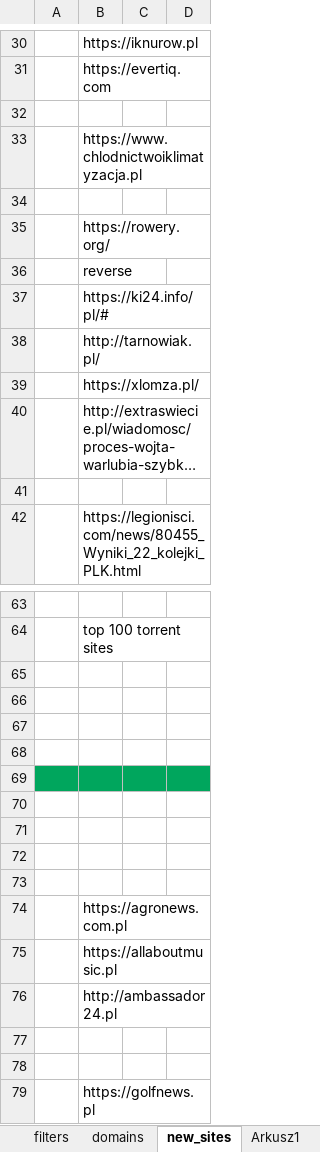
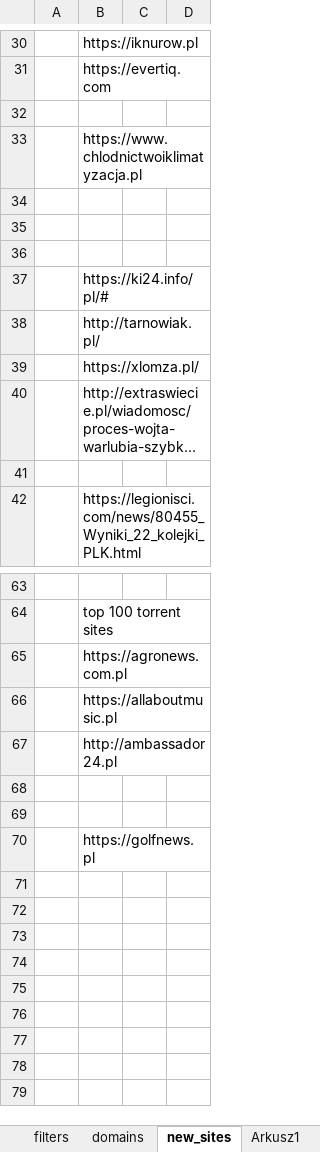
Before and after one commit to adblock-filters/filter-scripts, an Excel workbook: pull-requests/filters.xlsx, sheet new_sites, drawn as a sheet; only a part is shown, gaps mark what is left out; long unchanged cells end in …; values as stored, in another font and other column widths than the file's, no borders; the diff names each change by its address in the sheet, - before the commit and + after, or states it on an @@ line.

```diff
--- a/pull-requests/filters.xlsx (sheet new_sites)
+++ b/pull-requests/filters.xlsx (sheet new_sites)
-B35: https://rowery.org/
+B35: (empty)
-B36: reverse
+B36: (empty)
-row 65: (empty)
-row 66: (empty)
-row 67: (empty)
-row 68: (empty)
-row 69: (empty)
-row 70: (empty)
-row 71: (empty)
-row 72: (empty)
-row 73: (empty)
```
Also changed, not shown: sheet filters, 3 other files.
